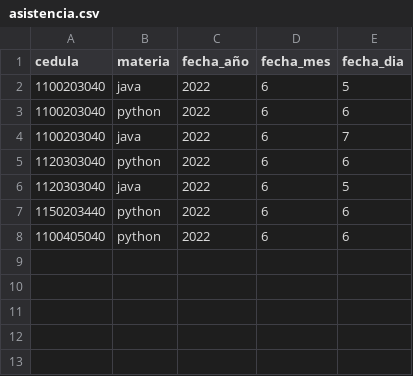
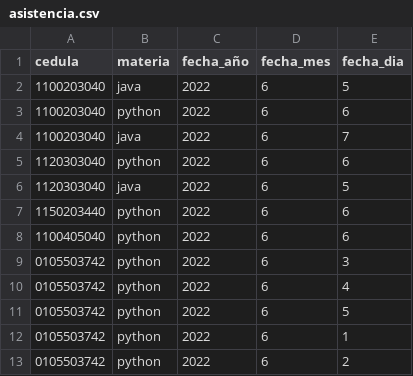
Before and after one commit to MFajardoR/ista-python-curso2022, a CSV file: datos/asistencia.csv, drawn as a sheet; the diff names each change by its address in the sheet, - before the commit and + after, or states it on an @@ line.

Commit message:
Update asistencia.csv

```diff
--- a/datos/asistencia.csv
+++ b/datos/asistencia.csv
+row 9: 0105503742 | python | 2022 | 6 | 3
+row 10: 0105503742 | python | 2022 | 6 | 4
+row 11: 0105503742 | python | 2022 | 6 | 5
+row 12: 0105503742 | python | 2022 | 6 | 1
+row 13: 0105503742 | python | 2022 | 6 | 2
```
